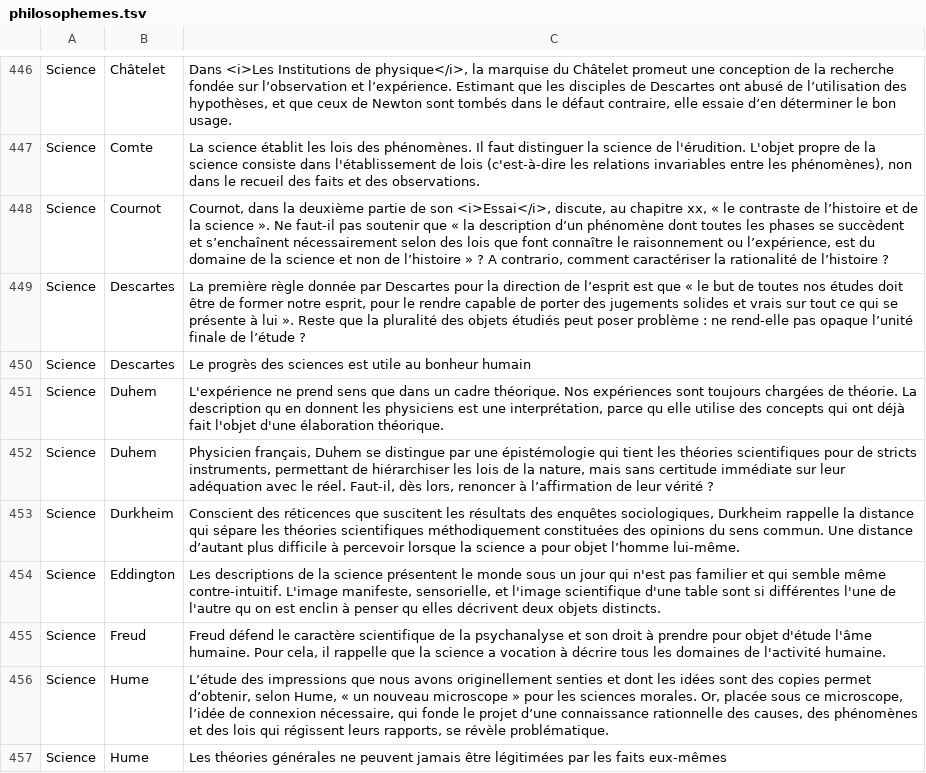
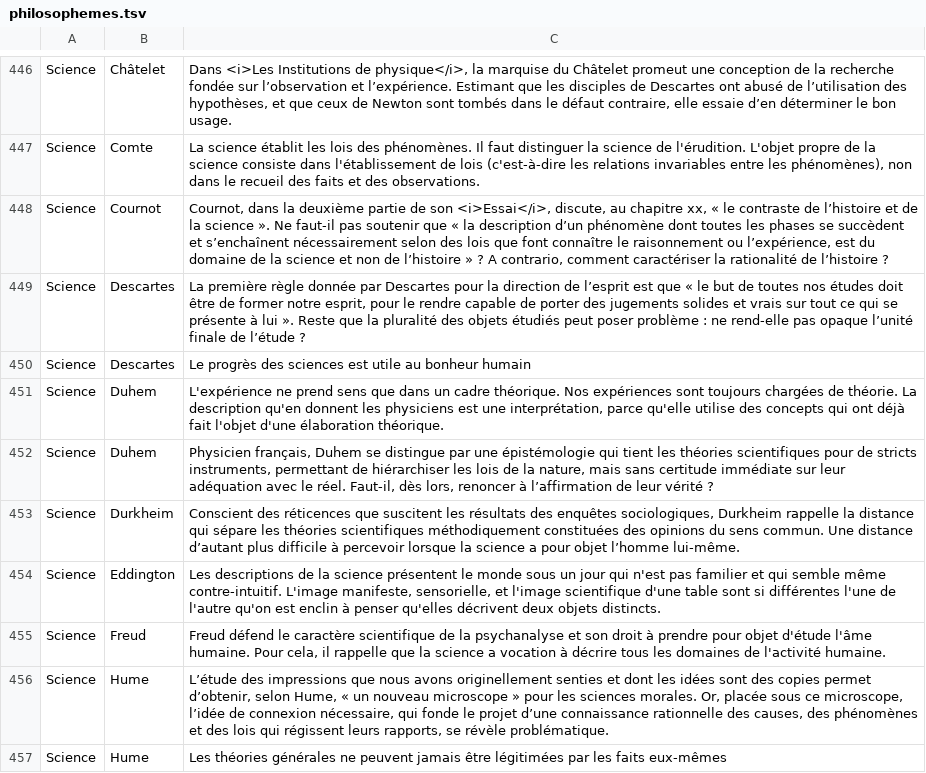
Before and after one commit to XenocodeRCE/philosopheme, a TSV file: data/philosophemes.tsv, drawn as a sheet; only a part is shown, gaps mark what is left out; the diff covers the shown part only.

Commit message:
fix: typo ("qu *" => "qu'*")

```diff
--- a/data/philosophemes.tsv
+++ b/data/philosophemes.tsv
@@ -450,6 +450,6 @@ Science	Descartes	La première règle donnée par Descartes pour la direction de
 Science	Descartes	Le progrès des sciences est utile au bonheur humain
-Science	Duhem	L'expérience ne prend sens que dans un cadre théorique. Nos expériences sont toujours chargées de théorie. La description qu en donnent les physiciens est une interprétation, parce qu elle utilise des concepts qui ont déjà fait l'objet d'une élaboration théorique.
+Science	Duhem	L'expérience ne prend sens que dans un cadre théorique. Nos expériences sont toujours chargées de théorie. La description qu'en donnent les physiciens est une interprétation, parce qu'elle utilise des concepts qui ont déjà fait l'objet d'une élaboration théorique.
 Science	Duhem	Physicien français, Duhem se distingue par une épistémologie qui tient les théories scientifiques pour de stricts instruments, permettant de hiérarchiser les lois de la nature, mais sans certitude immédiate sur leur adéquation avec le réel. Faut-il, dès lors, renoncer à l’affirmation de leur vérité ?
 Science	Durkheim	Conscient des réticences que suscitent les résultats des enquêtes sociologiques, Durkheim rappelle la distance qui sépare les théories scientifiques méthodiquement constituées des opinions du sens commun. Une distance d’autant plus difficile à percevoir lorsque la science a pour objet l’homme lui-même.
-Science	Eddington	Les descriptions de la science présentent le monde sous un jour qui n'est pas familier et qui semble même contre-intuitif. L'image manifeste, sensorielle, et l'image scientifique d'une table sont si différentes l'une de l'autre qu on est enclin à penser qu elles décrivent deux objets distincts.
+Science	Eddington	Les descriptions de la science présentent le monde sous un jour qui n'est pas familier et qui semble même contre-intuitif. L'image manifeste, sensorielle, et l'image scientifique d'une table sont si différentes l'une de l'autre qu'on est enclin à penser qu'elles décrivent deux objets distincts.
 Science	Freud	Freud défend le caractère scientifique de la psychanalyse et son droit à prendre pour objet d'étude l'âme humaine. Pour cela, il rappelle que la science a vocation à décrire tous les domaines de l'activité humaine.
```
Also changed, not shown: 44 edited cells elsewhere in this file.
